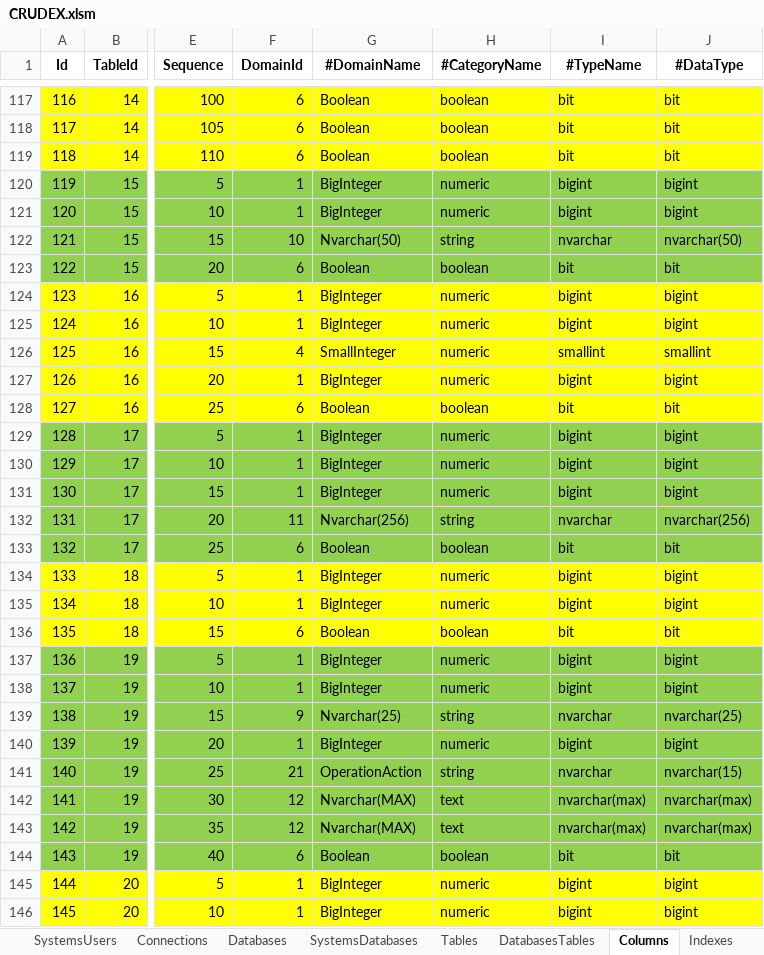
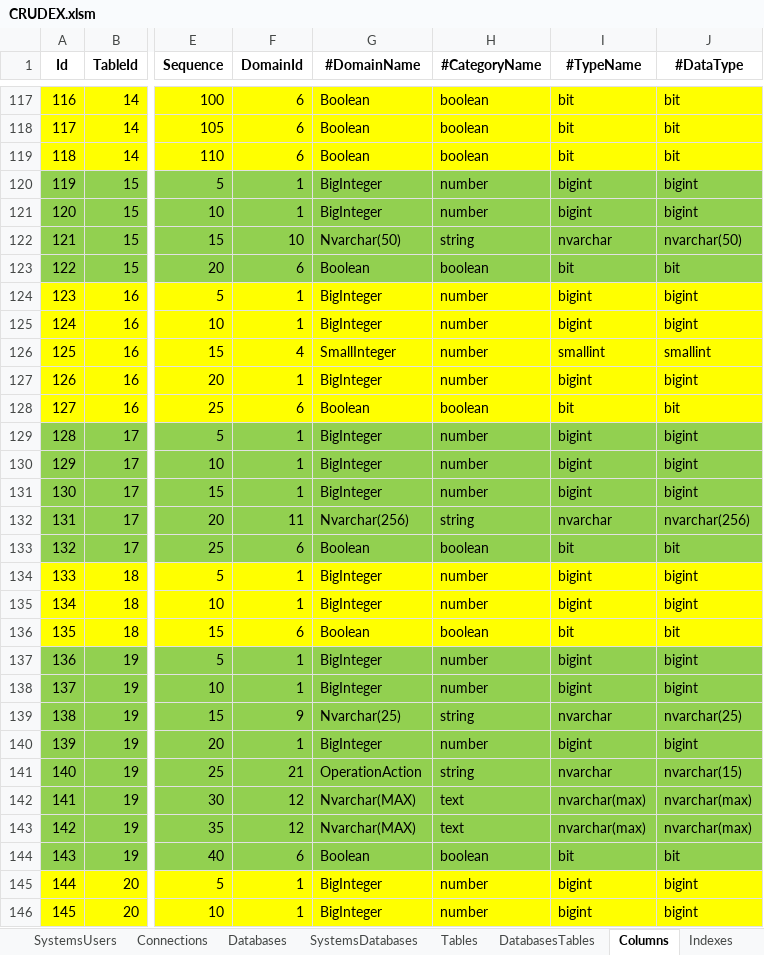
Before and after one commit to joaolabrego/CRUDEX, an Excel workbook: CRUDEX/Assets/CRUDEX.xlsm, sheet Columns, drawn as a sheet; only a part is shown, gaps mark what is left out; values as stored, in another font and other column widths than the file's, no borders; the diff covers the shown part only; the diff names each change by its address in the sheet, - before the commit and + after, or states it on an @@ line.

```diff
--- a/CRUDEX/Assets/CRUDEX.xlsm (sheet Columns)
+++ b/CRUDEX/Assets/CRUDEX.xlsm (sheet Columns)
-H120:H121 (#CategoryName): numeric
+H120:H121 (#CategoryName): number
-H124:H127 (#CategoryName): numeric
+H124:H127 (#CategoryName): number
-H129:H131 (#CategoryName): numeric
+H129:H131 (#CategoryName): number
-H134:H135 (#CategoryName): numeric
+H134:H135 (#CategoryName): number
-H137:H138 (#CategoryName): numeric
+H137:H138 (#CategoryName): number
-H140 (#CategoryName): numeric
+H140 (#CategoryName): number
-H145:H146 (#CategoryName): numeric
+H145:H146 (#CategoryName): number
```
Also changed, not shown: 53 edited cells elsewhere in this sheet, sheet Masks, sheet Types, sheet Domains, sheet Indexkeys, sheet Indexes, sheet DatabasesTables, 2 other files.
